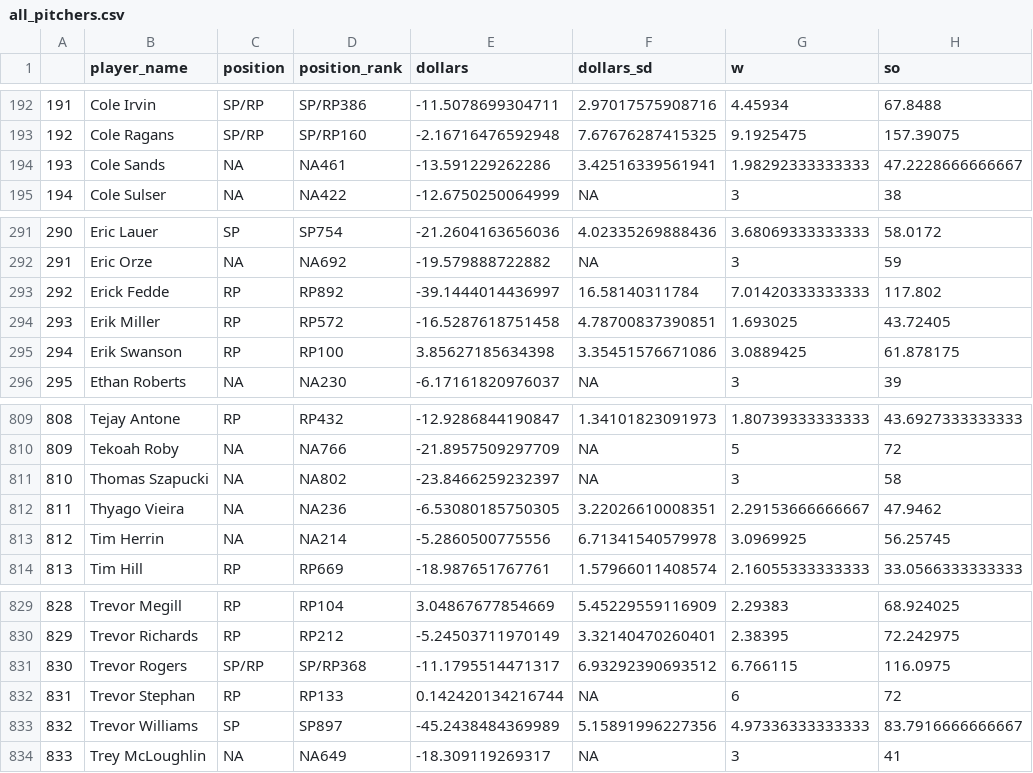
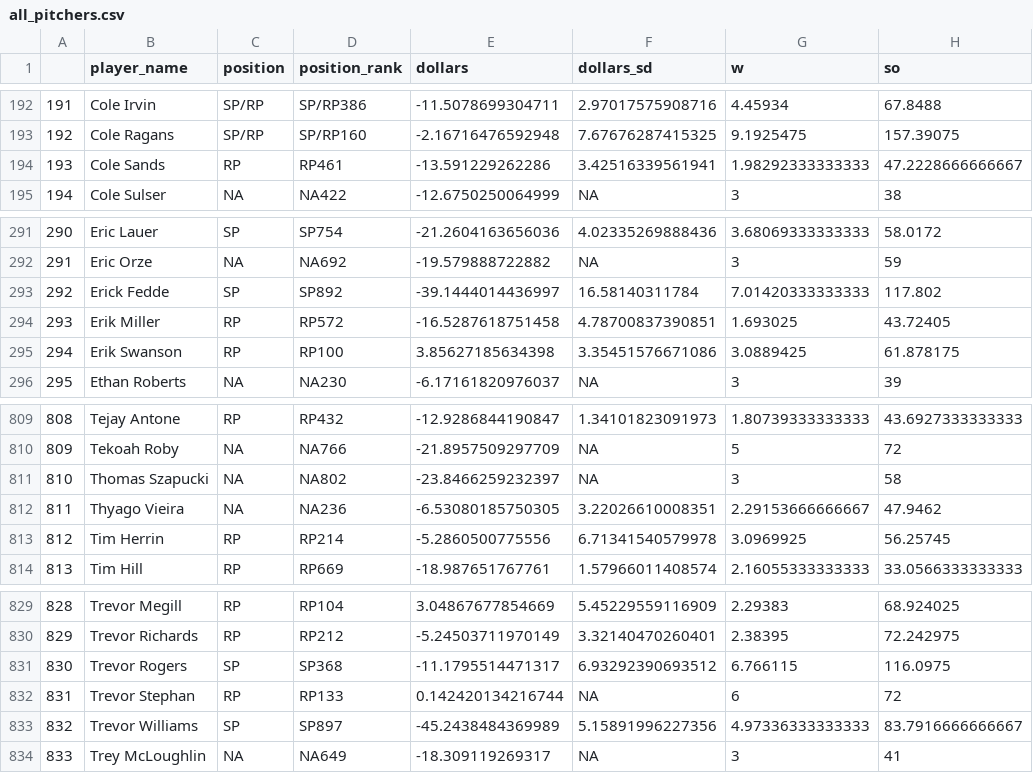
Before and after one commit to SamuelLachance/Betting, a CSV file: ottoneu/all_pitchers.csv, drawn as a sheet; only a part is shown, gaps mark what is left out; the diff names each change by its address in the sheet, - before the commit and + after, or states it on an @@ line.

```diff
--- a/ottoneu/all_pitchers.csv
+++ b/ottoneu/all_pitchers.csv
-C194 (position): NA
+C194 (position): RP
-D194 (position_rank): NA461
+D194 (position_rank): RP461
-C293 (position): RP
+C293 (position): SP
-D293 (position_rank): RP892
+D293 (position_rank): SP892
-C813 (position): NA
+C813 (position): RP
-D813 (position_rank): NA214
+D813 (position_rank): RP214
-C831 (position): SP/RP
+C831 (position): SP
-D831 (position_rank): SP/RP368
+D831 (position_rank): SP368
```
Also changed, not shown: ottoneu/bum_bum_pitchers.csv, ottoneu/dani_rojas_hitters.csv, 3 other files.
